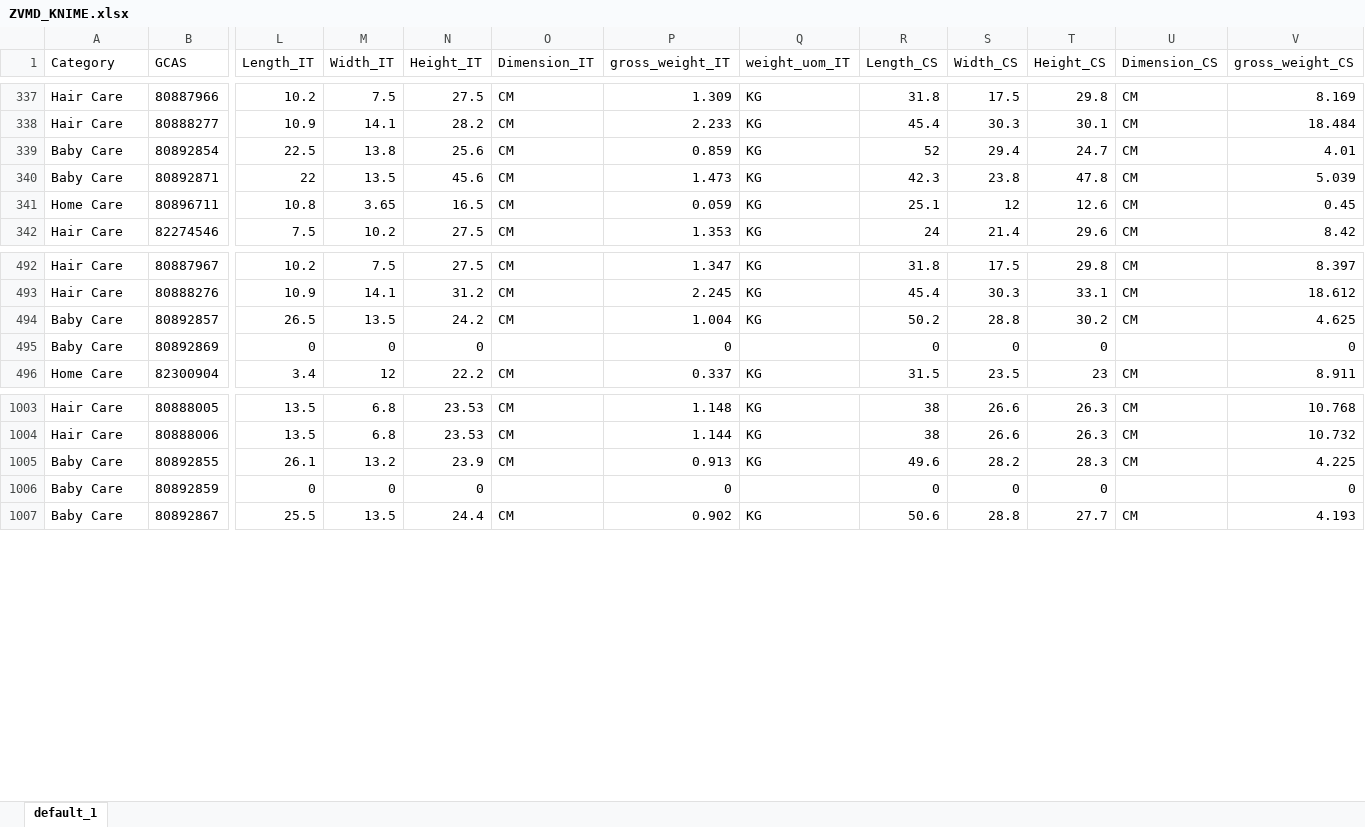
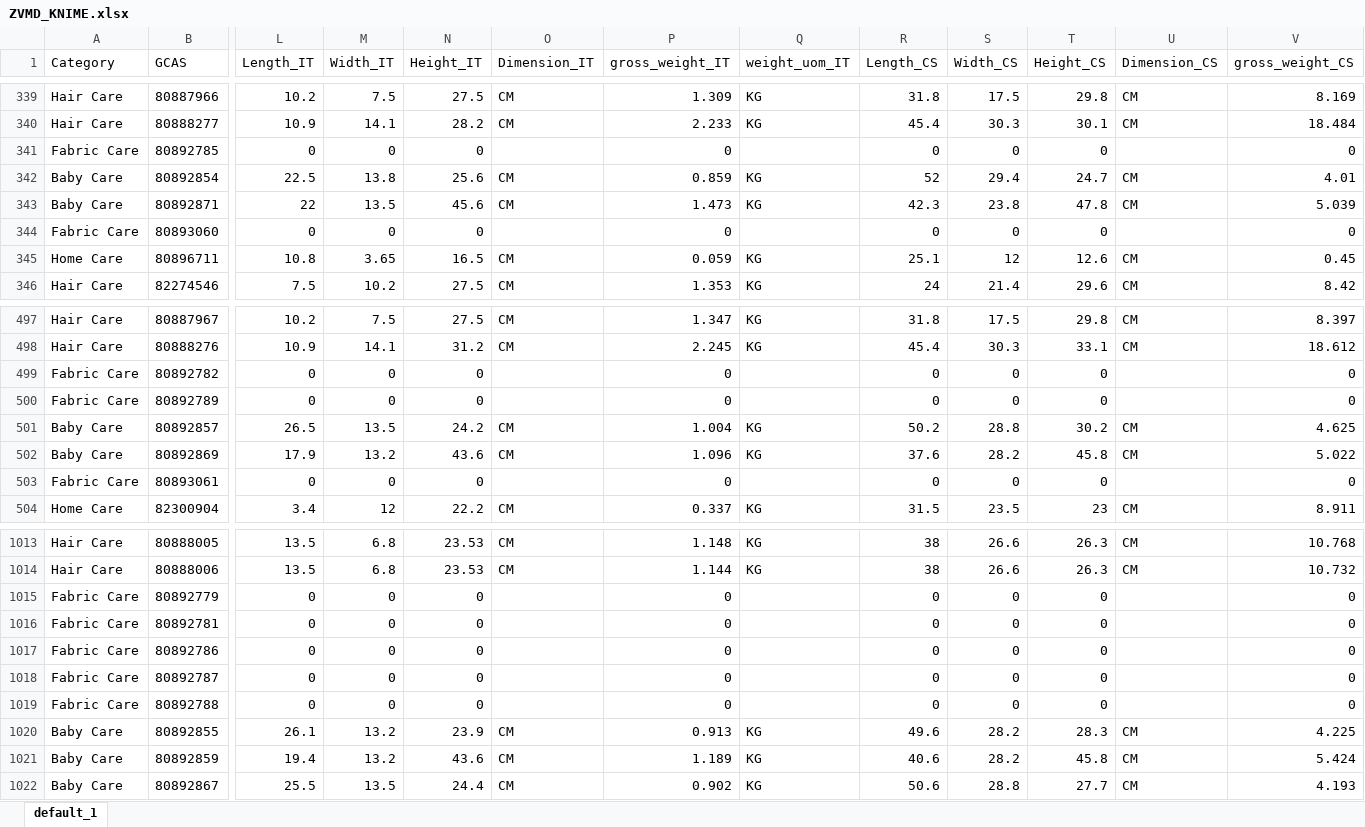
Before and after one commit to swanlee0729/pg.eagles.data, an Excel workbook: ZVMD_KNIME.xlsx, sheet default_1, drawn as a sheet; only a part is shown, gaps mark what is left out; values as stored, in another font and other column widths than the file's, no borders; addresses are those after the commit; rows hold the shown columns only; the diff covers the shown part only; the diff names each change by its address in the sheet, - before the commit and + after, or states it on an @@ line.

Commit message:
Update_data_files

```diff
--- a/ZVMD_KNIME.xlsx (sheet default_1)
+++ b/ZVMD_KNIME.xlsx (sheet default_1)
+row 341: Fabric Care | 80892785 | 0 | 0 | 0 |  | 0 |  | 0 | 0 | 0 |  | 0
+row 344: Fabric Care | 80893060 | 0 | 0 | 0 |  | 0 |  | 0 | 0 | 0 |  | 0
+row 499: Fabric Care | 80892782 | 0 | 0 | 0 |  | 0 |  | 0 | 0 | 0 |  | 0
+row 500: Fabric Care | 80892789 | 0 | 0 | 0 |  | 0 |  | 0 | 0 | 0 |  | 0
-L502 (Length_IT): 0
+L502 (Length_IT): 17.9
-M502 (Width_IT): 0
+M502 (Width_IT): 13.2
-N502 (Height_IT): 0
+N502 (Height_IT): 43.6
-O502 (Dimension_IT): (empty)
+O502 (Dimension_IT): CM
-P502 (gross_weight_IT): 0
+P502 (gross_weight_IT): 1.096
-Q502 (weight_uom_IT): (empty)
+Q502 (weight_uom_IT): KG
-R502 (Length_CS): 0
+R502 (Length_CS): 37.6
-S502 (Width_CS): 0
+S502 (Width_CS): 28.2
-T502 (Height_CS): 0
+T502 (Height_CS): 45.8
-U502 (Dimension_CS): (empty)
+U502 (Dimension_CS): CM
-V502 (gross_weight_CS): 0
+V502 (gross_weight_CS): 5.022
+row 503: Fabric Care | 80893061 | 0 | 0 | 0 |  | 0 |  | 0 | 0 | 0 |  | 0
+row 1015: Fabric Care | 80892779 | 0 | 0 | 0 |  | 0 |  | 0 | 0 | 0 |  | 0
+row 1016: Fabric Care | 80892781 | 0 | 0 | 0 |  | 0 |  | 0 | 0 | 0 |  | 0
+row 1017: Fabric Care | 80892786 | 0 | 0 | 0 |  | 0 |  | 0 | 0 | 0 |  | 0
+row 1018: Fabric Care | 80892787 | 0 | 0 | 0 |  | 0 |  | 0 | 0 | 0 |  | 0
+row 1019: Fabric Care | 80892788 | 0 | 0 | 0 |  | 0 |  | 0 | 0 | 0 |  | 0
-L1021 (Length_IT): 0
+L1021 (Length_IT): 19.4
-M1021 (Width_IT): 0
+M1021 (Width_IT): 13.2
-N1021 (Height_IT): 0
+N1021 (Height_IT): 43.6
-O1021 (Dimension_IT): (empty)
+O1021 (Dimension_IT): CM
-P1021 (gross_weight_IT): 0
+P1021 (gross_weight_IT): 1.189
-Q1021 (weight_uom_IT): (empty)
+Q1021 (weight_uom_IT): KG
-R1021 (Length_CS): 0
+R1021 (Length_CS): 40.6
-S1021 (Width_CS): 0
+S1021 (Width_CS): 28.2
-T1021 (Height_CS): 0
+T1021 (Height_CS): 45.8
-U1021 (Dimension_CS): (empty)
+U1021 (Dimension_CS): CM
-V1021 (gross_weight_CS): 0
+V1021 (gross_weight_CS): 5.424
```
Also changed, not shown: 8 added rows and 41 edited cells elsewhere in this sheet, Directory.xlsx, IOPT_KNIME.xlsx, 6 other files.
